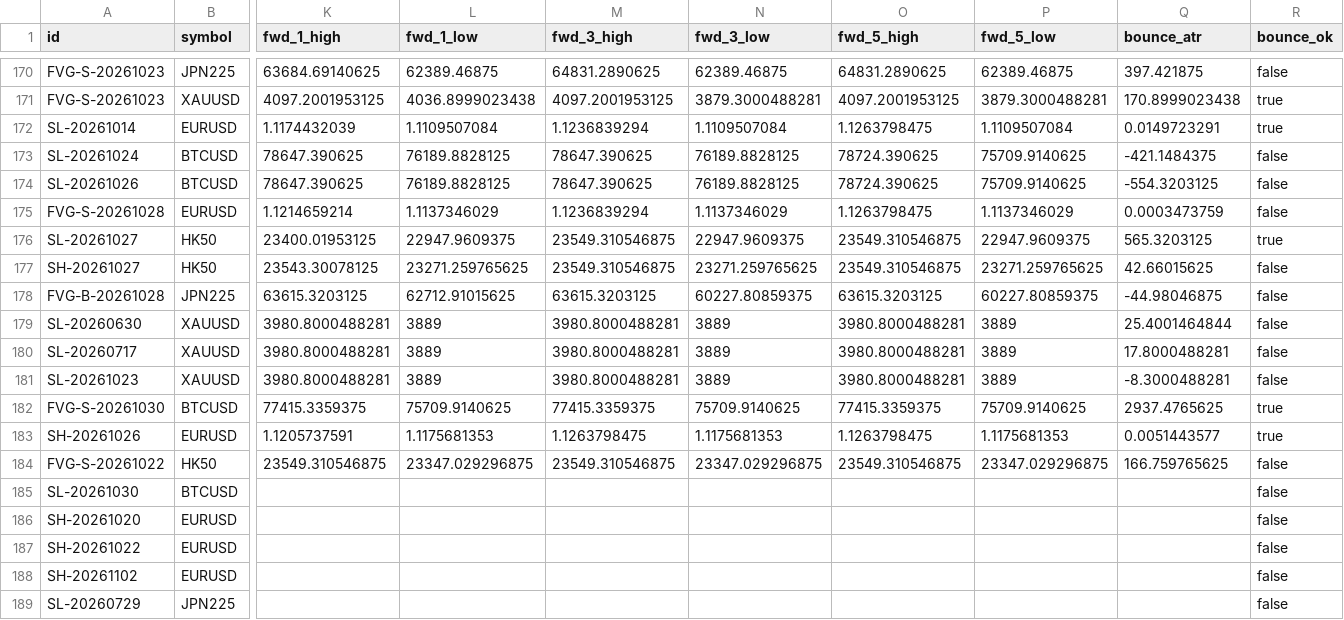
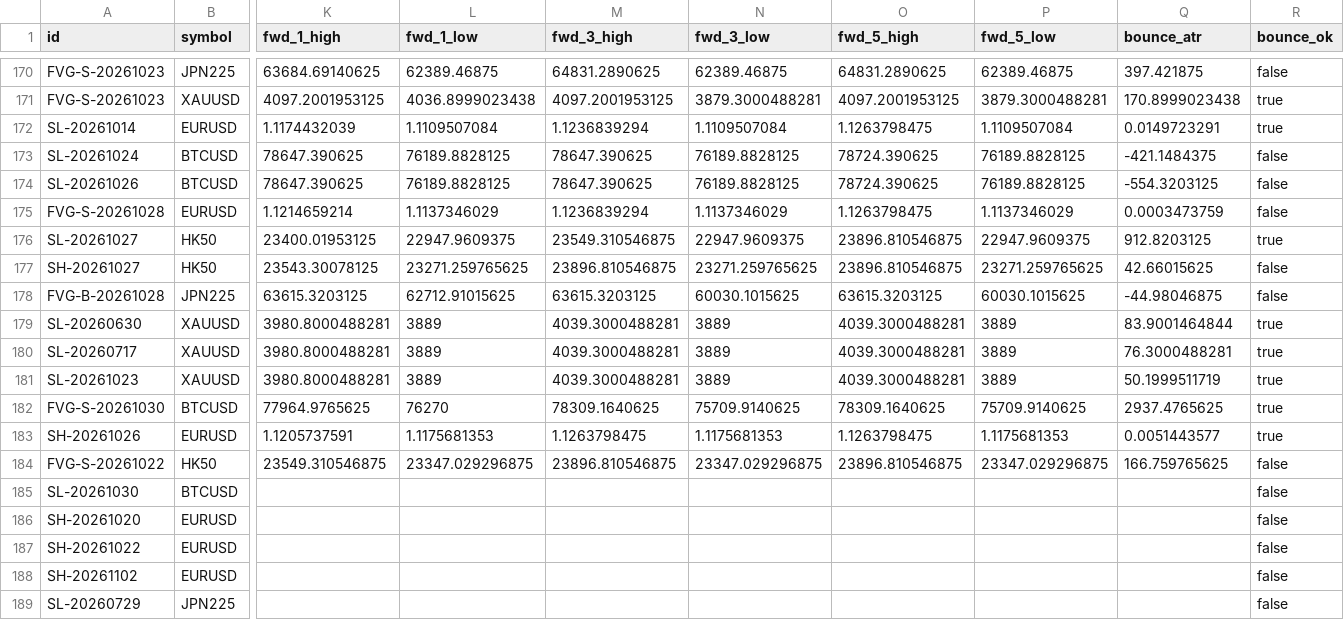
Before and after one commit to keenewong-ai/xauusd-bounce-live, a CSV file: data_hist.csv, drawn as a sheet; only a part is shown, gaps mark what is left out; the diff names each change by its address in the sheet, - before the commit and + after, or states it on an @@ line.

```diff
--- a/data_hist.csv
+++ b/data_hist.csv
-P173:P174 (fwd_5_low): 75709.9140625
+P173:P174 (fwd_5_low): 76189.8828125
-O176:O177 (fwd_5_high): 23549.310546875
+O176:O177 (fwd_5_high): 23896.810546875
-Q176 (bounce_atr): 565.3203125
+Q176 (bounce_atr): 912.8203125
-M177 (fwd_3_high): 23549.310546875
+M177 (fwd_3_high): 23896.810546875
-N178 (fwd_3_low): 60227.80859375
+N178 (fwd_3_low): 60030.1015625
-P178 (fwd_5_low): 60227.80859375
+P178 (fwd_5_low): 60030.1015625
-M179:M181 (fwd_3_high): 3980.8000488281
+M179:M181 (fwd_3_high): 4039.3000488281
-O179:O181 (fwd_5_high): 3980.8000488281
+O179:O181 (fwd_5_high): 4039.3000488281
-Q179 (bounce_atr): 25.4001464844
+Q179 (bounce_atr): 83.9001464844
-R179:R181 (bounce_ok): false
+R179:R181 (bounce_ok): true
-Q180 (bounce_atr): 17.8000488281
+Q180 (bounce_atr): 76.3000488281
-Q181 (bounce_atr): -8.3000488281
+Q181 (bounce_atr): 50.1999511719
-K182 (fwd_1_high): 77415.3359375
+K182 (fwd_1_high): 77964.9765625
-L182 (fwd_1_low): 75709.9140625
+L182 (fwd_1_low): 76270
-M182 (fwd_3_high): 77415.3359375
+M182 (fwd_3_high): 78309.1640625
-O182 (fwd_5_high): 77415.3359375
+O182 (fwd_5_high): 78309.1640625
-M184 (fwd_3_high): 23549.310546875
+M184 (fwd_3_high): 23896.810546875
-O184 (fwd_5_high): 23549.310546875
+O184 (fwd_5_high): 23896.810546875
```
Also changed, not shown: data_levels.csv, 2 other files.
